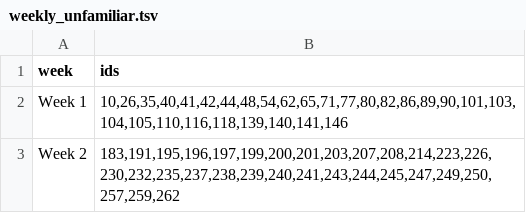
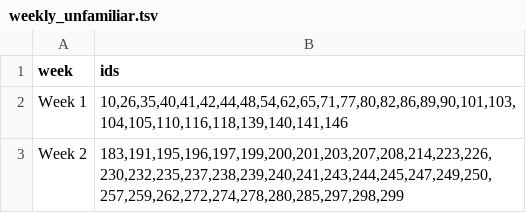
Before and after one commit to YuxuanYangECNU/ielts-english-knowledge-base, a TSV file: knowledge/vocabulary/weekly_unfamiliar.tsv, drawn as a sheet.

Commit message:
Record Week 2 vocabulary feedback for 271–300

```diff
--- a/knowledge/vocabulary/weekly_unfamiliar.tsv
+++ b/knowledge/vocabulary/weekly_unfamiliar.tsv
@@ -2,2 +2,2 @@ week	ids
 Week 1	10,26,35,40,41,42,44,48,54,62,65,71,77,80,82,86,89,90,101,103,104,105,110,116,118,139,140,141,146
-Week 2	183,191,195,196,197,199,200,201,203,207,208,214,223,226,230,232,235,237,238,239,240,241,243,244,245,247,249,250,257,259,262
+Week 2	183,191,195,196,197,199,200,201,203,207,208,214,223,226,230,232,235,237,238,239,240,241,243,244,245,247,249,250,257,259,262,272,274,278,280,285,297,298,299
```
